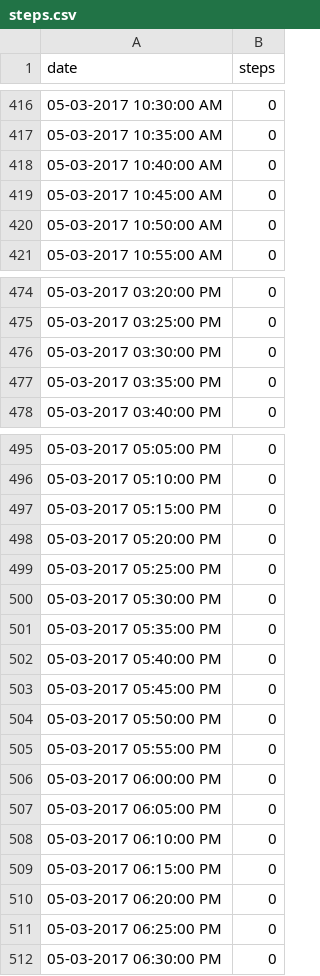
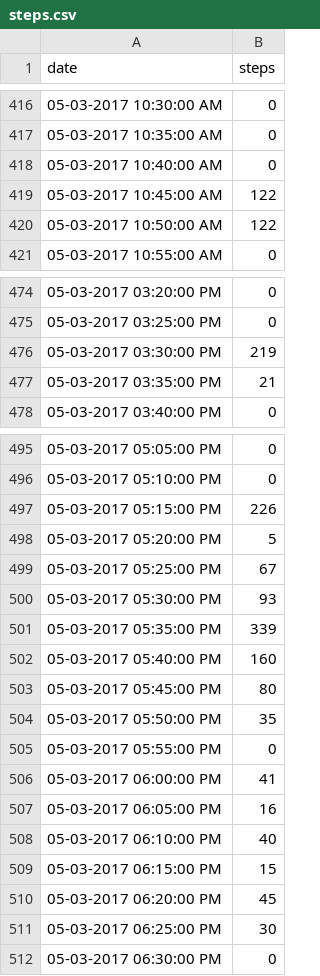
Before and after one commit to dmeade3/Health-Tracker, a CSV file: data/logs/David/steps.csv, drawn as a sheet; only a part is shown, gaps mark what is left out; the diff covers the shown part only.

```diff
--- a/data/logs/David/steps.csv
+++ b/data/logs/David/steps.csv
@@ -418,4 +418,4 @@ date,steps
 "05-03-2017  10:40:00 AM","0"
-"05-03-2017  10:45:00 AM","0"
-"05-03-2017  10:50:00 AM","0"
+"05-03-2017  10:45:00 AM","122"
+"05-03-2017  10:50:00 AM","122"
 "05-03-2017  10:55:00 AM","0"
@@ -475,4 +475,4 @@ date,steps
 "05-03-2017  03:25:00 PM","0"
-"05-03-2017  03:30:00 PM","0"
-"05-03-2017  03:35:00 PM","0"
+"05-03-2017  03:30:00 PM","219"
+"05-03-2017  03:35:00 PM","21"
 "05-03-2017  03:40:00 PM","0"
@@ -496,17 +496,17 @@ date,steps
 "05-03-2017  05:10:00 PM","0"
-"05-03-2017  05:15:00 PM","0"
-"05-03-2017  05:20:00 PM","0"
-"05-03-2017  05:25:00 PM","0"
-"05-03-2017  05:30:00 PM","0"
-"05-03-2017  05:35:00 PM","0"
-"05-03-2017  05:40:00 PM","0"
-"05-03-2017  05:45:00 PM","0"
-"05-03-2017  05:50:00 PM","0"
+"05-03-2017  05:15:00 PM","226"
+"05-03-2017  05:20:00 PM","5"
+"05-03-2017  05:25:00 PM","67"
+"05-03-2017  05:30:00 PM","93"
+"05-03-2017  05:35:00 PM","339"
+"05-03-2017  05:40:00 PM","160"
+"05-03-2017  05:45:00 PM","80"
+"05-03-2017  05:50:00 PM","35"
 "05-03-2017  05:55:00 PM","0"
-"05-03-2017  06:00:00 PM","0"
-"05-03-2017  06:05:00 PM","0"
-"05-03-2017  06:10:00 PM","0"
-"05-03-2017  06:15:00 PM","0"
-"05-03-2017  06:20:00 PM","0"
-"05-03-2017  06:25:00 PM","0"
+"05-03-2017  06:00:00 PM","41"
+"05-03-2017  06:05:00 PM","16"
+"05-03-2017  06:10:00 PM","40"
+"05-03-2017  06:15:00 PM","15"
+"05-03-2017  06:20:00 PM","45"
+"05-03-2017  06:25:00 PM","30"
 "05-03-2017  06:30:00 PM","0"
```
Also changed, not shown: 8 edited cells elsewhere in this file, 36 other files.
